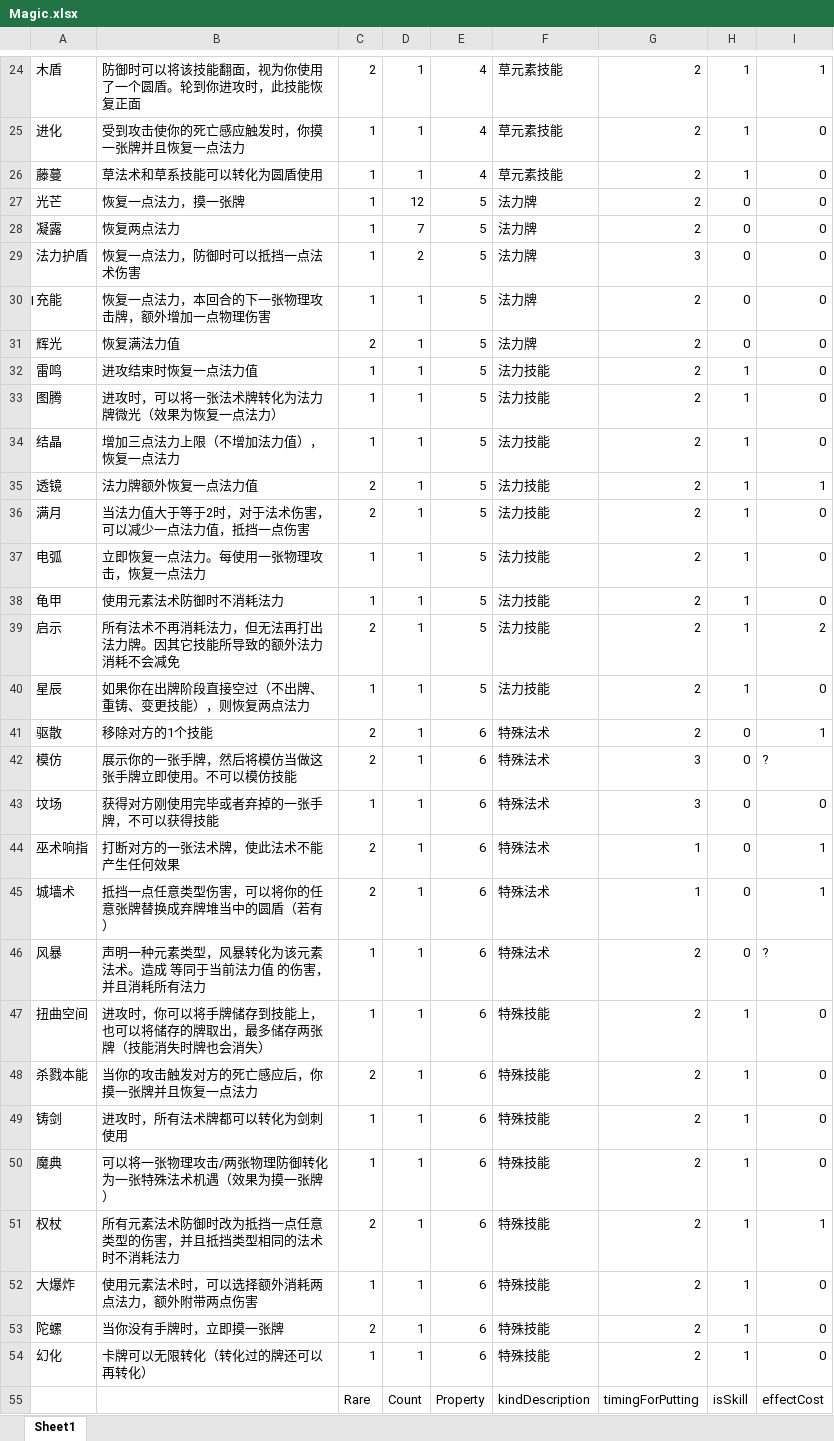
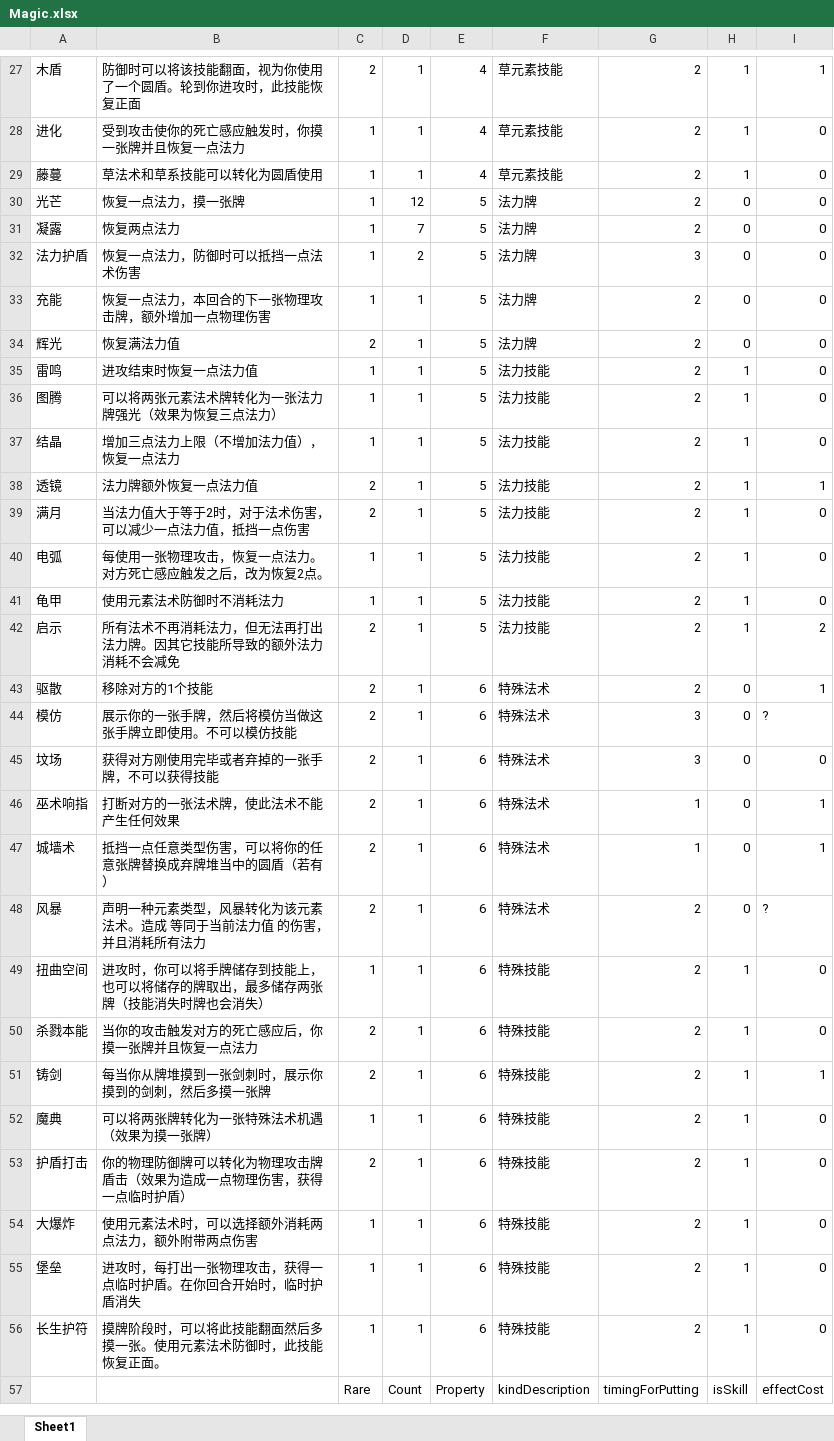
Before and after one commit to BruiseBuill/Card, an Excel workbook: Assets/Resource/Magic/New/Magic.xlsx, sheet Sheet1, drawn as a sheet; only a part is shown, gaps mark what is left out; values as stored, in another font and other column widths than the file's, no borders; removed rows and columns are numbered as before the commit, all else as after; the diff covers the shown part only; the diff names each change by its address in the sheet, - before the commit and + after, or states it on an @@ line.

```diff
--- a/Assets/Resource/Magic/New/Magic.xlsx (sheet Sheet1)
+++ b/Assets/Resource/Magic/New/Magic.xlsx (sheet Sheet1)
-A33: ‌充能
+A33: 充能
-B36: 进攻时，可以将一张法术牌转化为法力牌微光（效果为恢复一点法力）
+B36: 可以将两张元素法术牌转化为一张法力牌强光（效果为恢复三点法力）
-B40: 立即恢复一点法力。每使用一张物理攻击，恢复一点法力
+B40: 每使用一张物理攻击，恢复一点法力。对方死亡感应触发之后，改为恢复2点。
-row 40: 星辰 | 如果你在出牌阶段直接空过（不出牌、重铸、变更技能），则恢复两点法力 | 1 | 1 | 5 | 法力技能 | 2 | 1 | 0
-C45: 1
+C45: 2
-C48: 1
+C48: 2
-B51: 进攻时，所有法术牌都可以转化为剑刺使用
+B51: 每当你从牌堆摸到一张剑刺时，展示你摸到的剑刺，然后多摸一张牌
-C51: 1
+C51: 2
-I51: 0
+I51: 1
-B52: 可以将一张物理攻击/两张物理防御转化为一张特殊法术机遇（效果为摸一张牌）
+B52: 可以将两张牌转化为一张特殊法术机遇（效果为摸一张牌）
-A53: 权杖
+A53: 护盾打击
-B53: 所有元素法术防御时改为抵挡一点任意类型的伤害，并且抵挡类型相同的法术时不消耗法力
+B53: 你的物理防御牌可以转化为物理攻击牌盾击（效果为造成一点物理伤害，获得一点临时护盾）
-I53: 1
+I53: 0
-A55: 陀螺
+A55: 堡垒
-B55: 当你没有手牌时，立即摸一张牌
+B55: 进攻时，每打出一张物理攻击，获得一点临时护盾。在你回合开始时，临时护盾消失
-C55: 2
+C55: 1
-A56: 幻化
+A56: 长生护符
-B56: 卡牌可以无限转化（转化过的牌还可以再转化）
+B56: 摸牌阶段时，可以将此技能翻面然后多摸一张。使用元素法术防御时，此技能恢复正面。
```
Also changed, not shown: 3 added rows and 1 edited cell elsewhere in this sheet, 51 other files.
